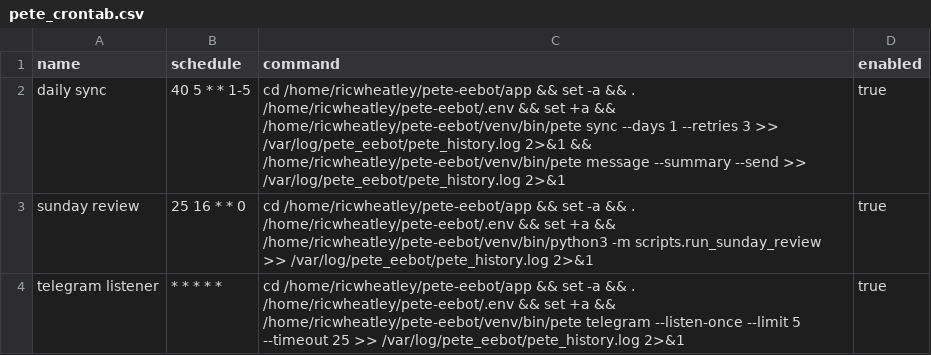
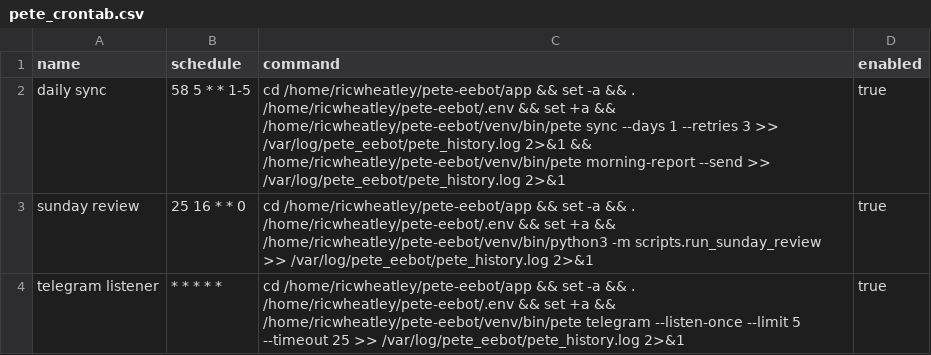
Before and after one commit to ricwheatley/Pete-Eebot, a CSV file: pete_e/resources/pete_crontab.csv, drawn as a sheet; only a part is shown.

Commit message:
Update pete_crontab.csv

```diff
--- a/pete_e/resources/pete_crontab.csv
+++ b/pete_e/resources/pete_crontab.csv
@@ -1,3 +1,3 @@
 name,schedule,command,enabled
-daily sync,40 5 * * 1-5,"cd /home/ricwheatley/pete-eebot/app && set -a && . /home/ricwheatley/pete-eebot/.env && set +a && /home/ricwheatley/pete-eebot/venv/bin/pete sync --days 1 --retries 3 >> /var/log/pete_eebot/pete_history.log 2>&1 && /home/ricwheatley/pete-eebot/venv/bin/pete message --summary --send >> /var/log/pete_eebot/pete_history.log 2>&1",true
+daily sync,58 5 * * 1-5,"cd /home/ricwheatley/pete-eebot/app && set -a && . /home/ricwheatley/pete-eebot/.env && set +a && /home/ricwheatley/pete-eebot/venv/bin/pete sync --days 1 --retries 3 >> /var/log/pete_eebot/pete_history.log 2>&1 && /home/ricwheatley/pete-eebot/venv/bin/pete morning-report --send >> /var/log/pete_eebot/pete_history.log 2>&1",true
 sunday review,25 16 * * 0,"cd /home/ricwheatley/pete-eebot/app && set -a && . /home/ricwheatley/pete-eebot/.env && set +a && /home/ricwheatley/pete-eebot/venv/bin/python3 -m scripts.run_sunday_review >> /var/log/pete_eebot/pete_history.log 2>&1",true
```
